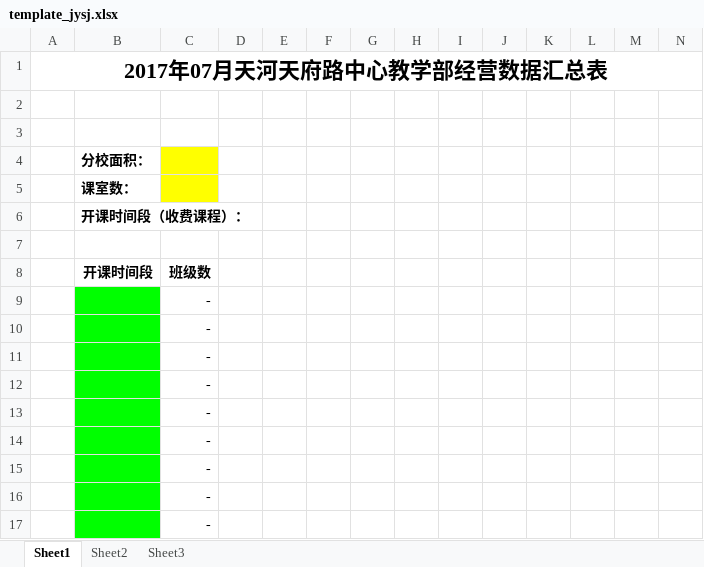
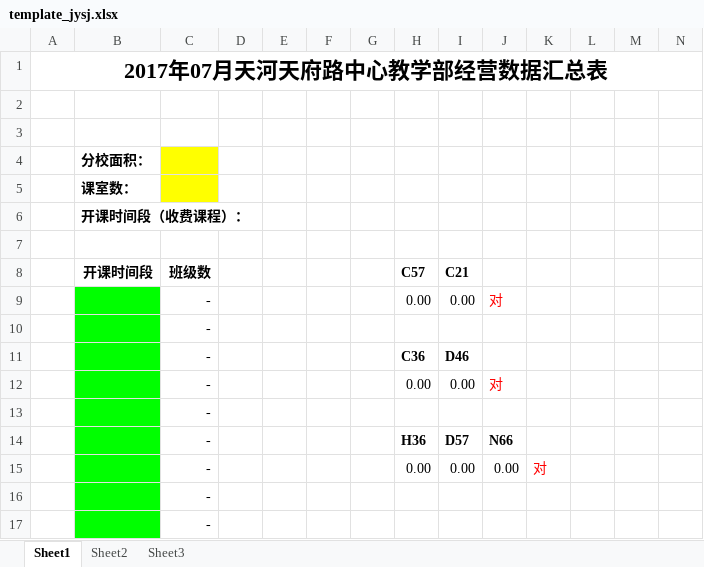
Before and after one commit to dggdmj/stjy, an Excel workbook: Public/template/template_jysj.xlsx, sheet Sheet1, drawn as a sheet; only a part is shown; values as stored, in another font and other column widths than the file's, no borders; removed rows and columns are numbered as before the commit, all else as after; rows hold the shown columns only; the diff names each change by its address in the sheet, - before the commit and + after, or states it on an @@ line.

```diff
--- a/Public/template/template_jysj.xlsx (sheet Sheet1)
+++ b/Public/template/template_jysj.xlsx (sheet Sheet1)
-H8: (empty)
+H8: C57
-I8: (empty)
+I8: C21
+row 9:  |  | - |  |  |  |  | 0.00 | 0.00 | 对
+row 11:  |  | - |  |  |  |  | C36 | D46
+row 12:  |  | - |  |  |  |  | 0.00 | 0.00 | 对
-row 11:  |  | -
-row 12:  |  | -
-row 13:  |  | -
-row 14:  |  | -
-row 15:  |  | -
+row 14:  |  | - |  |  |  |  | H36 | D57 | N66
+row 15:  |  | - |  |  |  |  | 0.00 | 0.00 | 0.00 | 对
```
Also changed, not shown: 4 other files.
